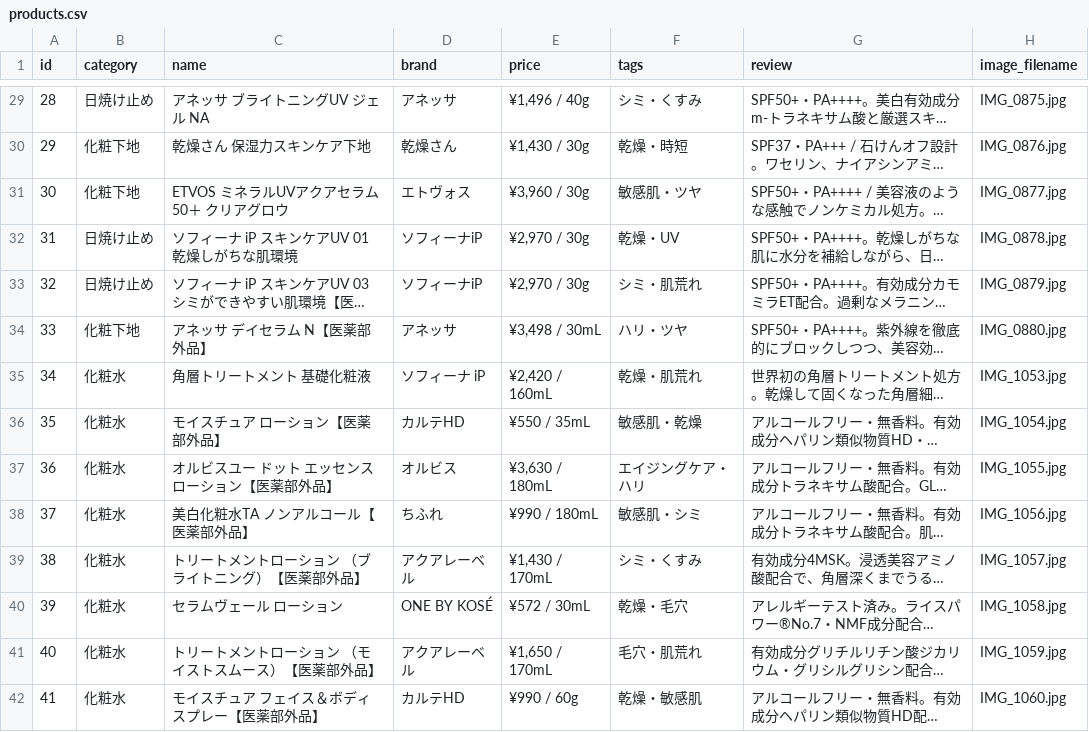
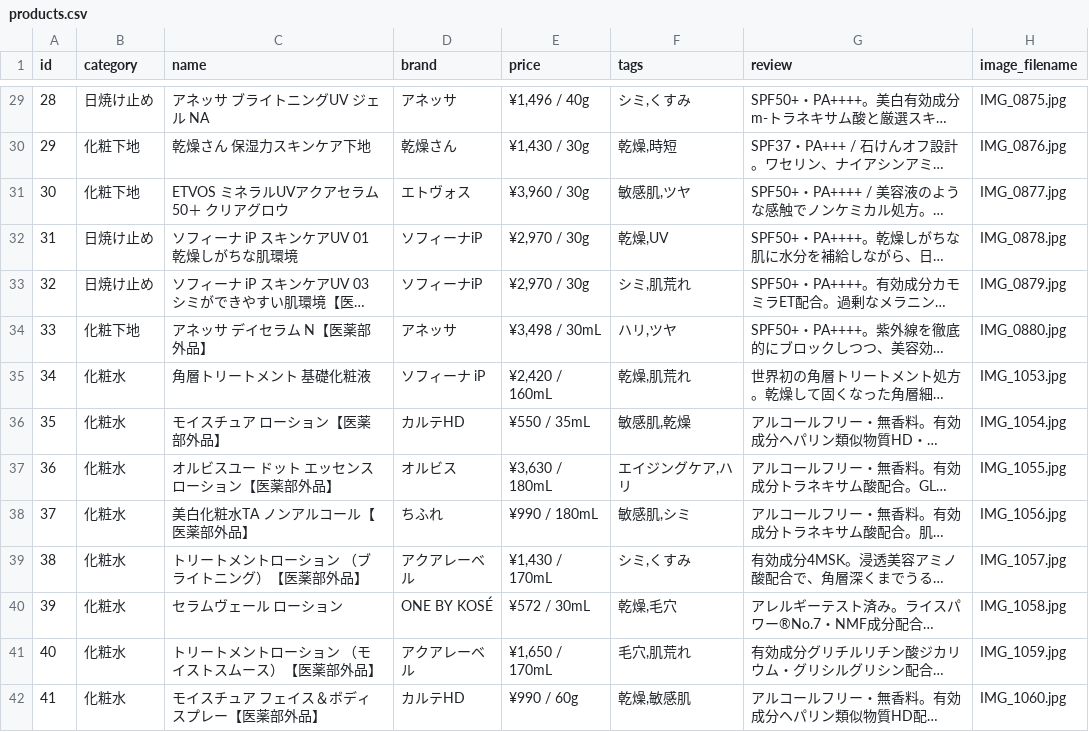
Before and after one commit to yucosmelabkansou-a11y/skincare-affiliate, a CSV file: public/data/products.csv, drawn as a sheet; only a part is shown, gaps mark what is left out; long unchanged cells end in …; the diff covers the shown part only; the diff names each change by its address in the sheet, - before the commit and + after, or states it on an @@ line.

```diff
--- a/public/data/products.csv
+++ b/public/data/products.csv
-F29 (tags): シミ・くすみ
+F29 (tags): シミ,くすみ
-F30 (tags): 乾燥・時短
+F30 (tags): 乾燥,時短
-F31 (tags): 敏感肌・ツヤ
+F31 (tags): 敏感肌,ツヤ
-F32 (tags): 乾燥・UV
+F32 (tags): 乾燥,UV
-F33 (tags): シミ・肌荒れ
+F33 (tags): シミ,肌荒れ
-F34 (tags): ハリ・ツヤ
+F34 (tags): ハリ,ツヤ
-F35 (tags): 乾燥・肌荒れ
+F35 (tags): 乾燥,肌荒れ
-F36 (tags): 敏感肌・乾燥
+F36 (tags): 敏感肌,乾燥
-F37 (tags): エイジングケア・ハリ
+F37 (tags): エイジングケア,ハリ
-F38 (tags): 敏感肌・シミ
+F38 (tags): 敏感肌,シミ
-F39 (tags): シミ・くすみ
+F39 (tags): シミ,くすみ
-F40 (tags): 乾燥・毛穴
+F40 (tags): 乾燥,毛穴
-F41 (tags): 毛穴・肌荒れ
+F41 (tags): 毛穴,肌荒れ
-F42 (tags): 乾燥・敏感肌
+F42 (tags): 乾燥,敏感肌
```
Also changed, not shown: 85 edited cells elsewhere in this file.
